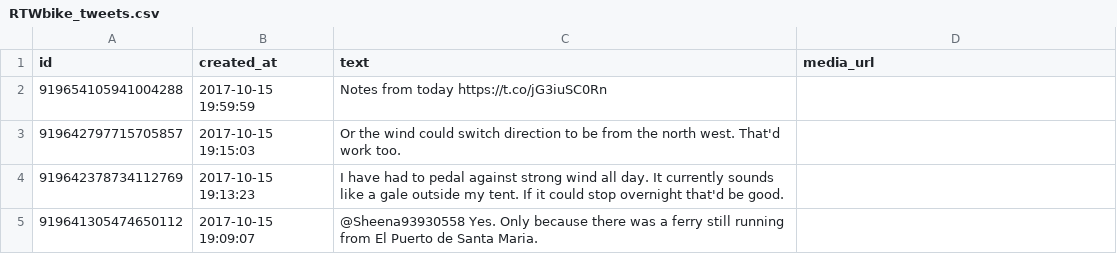
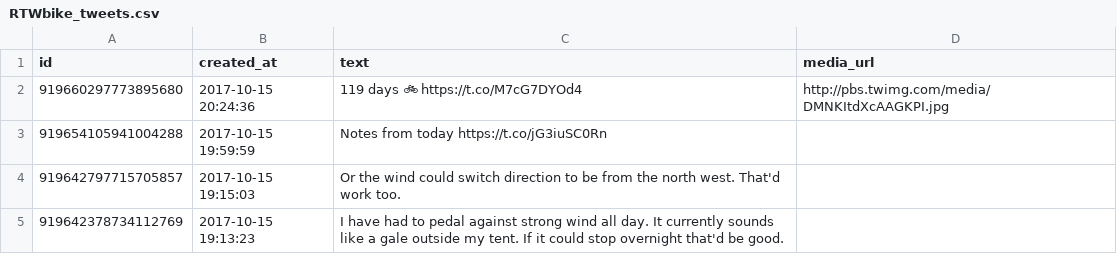
Before and after one commit to zonca/RTWbike_tweets, a CSV file: RTWbike_tweets.csv, drawn as a sheet; only a part is shown; the shorter side is filled out with more unchanged rows; the diff names each change by its address in the sheet, - before the commit and + after, or states it on an @@ line.

Commit message:
Update Sun Oct 15 14:00:05 PDT 2017

```diff
--- a/RTWbike_tweets.csv
+++ b/RTWbike_tweets.csv
+row 2: 919660297773895680 | 2017-10-15 20:24:36 | 119 days 🚲 https://t.co/M7cG7DYOd4 | http://pbs.twimg.com/media/DMNKItdXcAAGKPI.jpg
```
